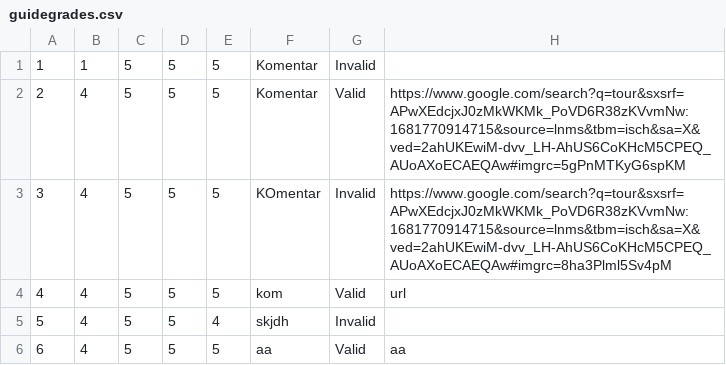
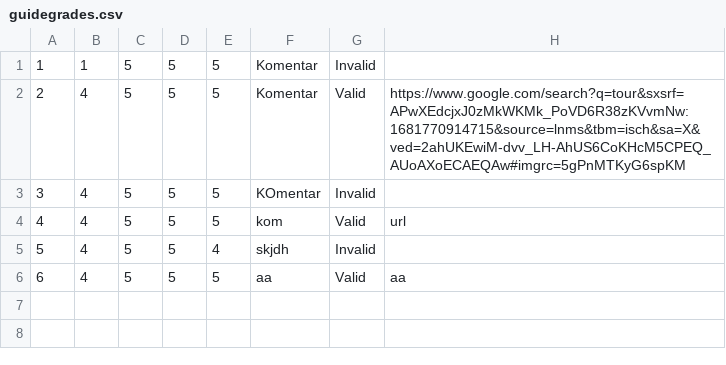
Before and after one commit to teodorazunic/SIMS, a CSV file: SIMS-Initial-Project-main/InitialProject/InitialProject/Resources/Data/guidegrades.csv, drawn as a sheet.

```diff
--- a/SIMS-Initial-Project-main/InitialProject/InitialProject/Resources/Data/guidegrades.csv
+++ b/SIMS-Initial-Project-main/InitialProject/InitialProject/Resources/Data/guidegrades.csv
@@ -2,3 +2,3 @@
 2|4|5|5|5|Komentar|Valid|https://www.google.com/search?q=tour&sxsrf=APwXEdcjxJ0zMkWKMk_PoVD6R38zKVvmNw:1681770914715&source=lnms&tbm=isch&sa=X&ved=2ahUKEwiM-dvv_LH-AhUS6CoKHcM5CPEQ_AUoAXoECAEQAw#imgrc=5gPnMTKyG6spKM
-3|4|5|5|5|KOmentar|Invalid|https://www.google.com/search?q=tour&sxsrf=APwXEdcjxJ0zMkWKMk_PoVD6R38zKVvmNw:1681770914715&source=lnms&tbm=isch&sa=X&ved=2ahUKEwiM-dvv_LH-AhUS6CoKHcM5CPEQ_AUoAXoECAEQAw#imgrc=8ha3Plml5Sv4pM
+3|4|5|5|5|KOmentar|Invalid|
 4|4|5|5|5|kom|Valid|url
```
Also changed, not shown: 1 other file.
